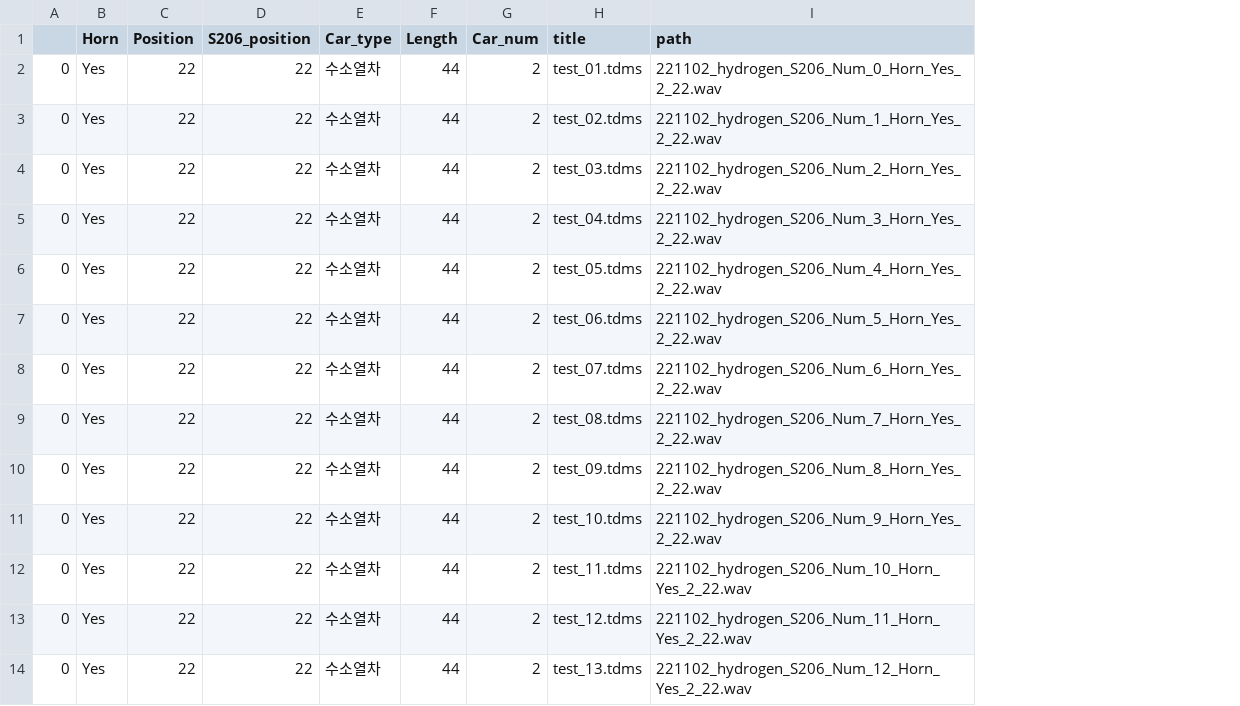
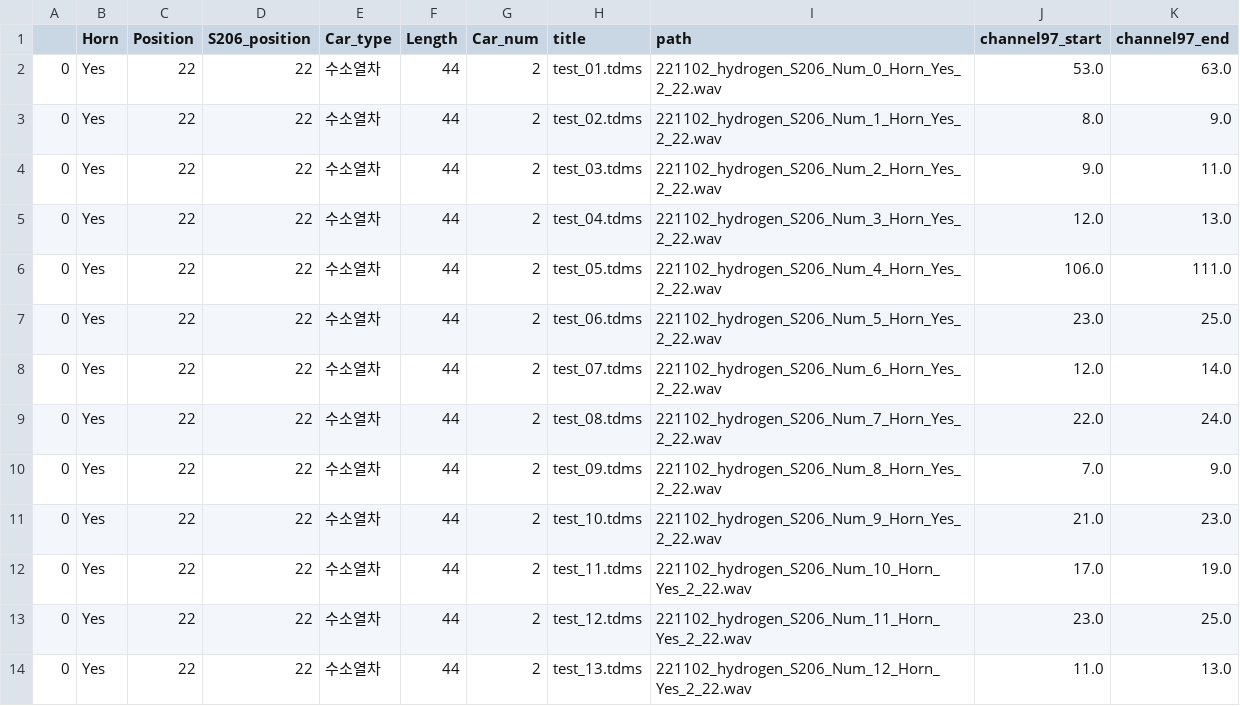
Before and after one commit to jhCOR/train_anomaly_detection, a CSV file: source/result/metadata.csv, drawn as a sheet; only a part is shown; the diff names each change by its address in the sheet, - before the commit and + after, or states it on an @@ line.

```diff
--- a/source/result/metadata.csv
+++ b/source/result/metadata.csv
+column J (channel97_start), rows 2-14: 53.0 | 8.0 | 9.0 | 12.0 | 106.0 | 23.0 | 12.0 | 22.0 | 7.0 | 21.0 | 17.0 | 23.0 | 11.0
+column K (channel97_end), rows 2-14: 63.0 | 9.0 | 11.0 | 13.0 | 111.0 | 25.0 | 14.0 | 24.0 | 9.0 | 23.0 | 19.0 | 25.0 | 13.0
```
Also changed, not shown: 15 other files.
